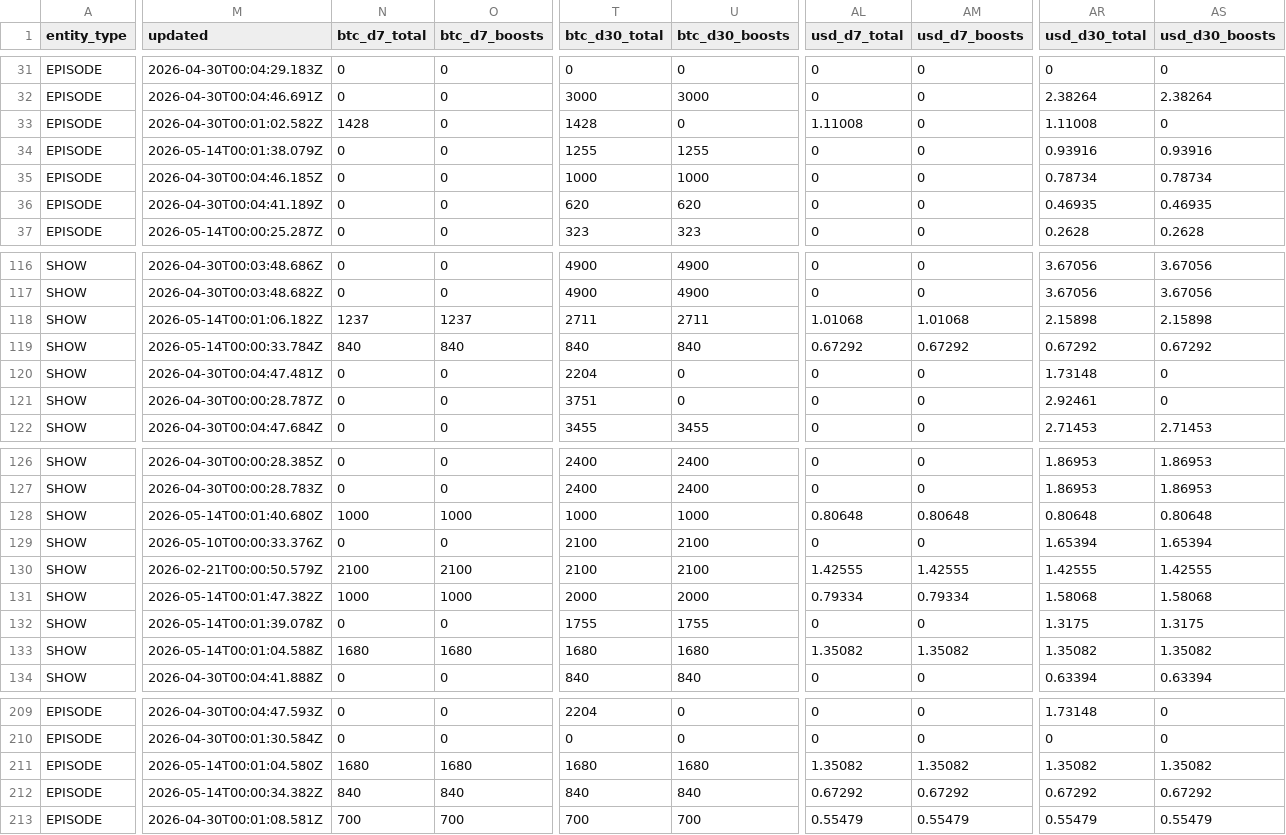
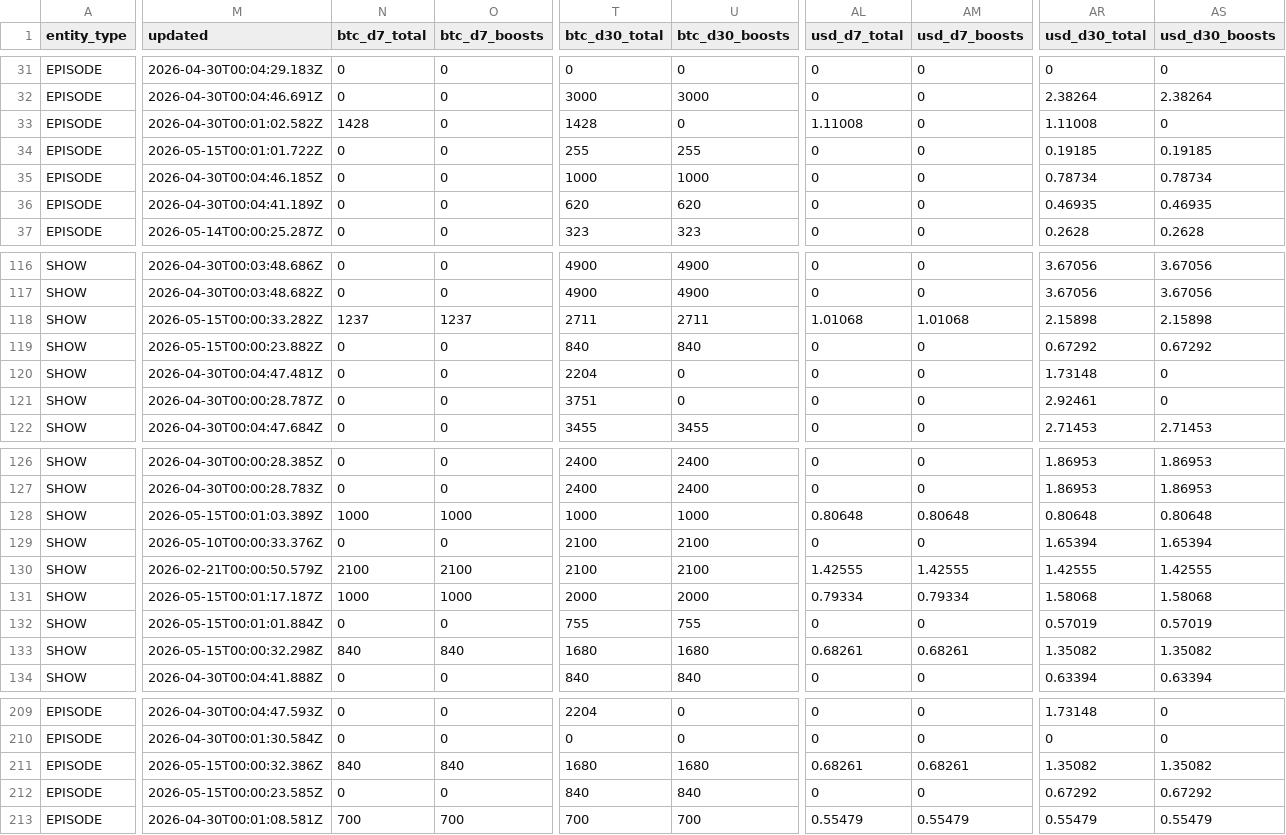
Before and after one commit to ChadFarrow/localbitcoiners, a CSV file: data/fountain-api.csv, drawn as a sheet; only a part is shown, gaps mark what is left out; the diff covers the shown part only; the diff names each change by its address in the sheet, - before the commit and + after, or states it on an @@ line.

```diff
--- a/data/fountain-api.csv
+++ b/data/fountain-api.csv
-M34 (updated): 2026-05-14T00:01:38.079Z
+M34 (updated): 2026-05-15T00:01:01.722Z
-T34 (btc_d30_total): 1255
+T34 (btc_d30_total): 255
-U34 (btc_d30_boosts): 1255
+U34 (btc_d30_boosts): 255
-AR34 (usd_d30_total): 0.93916
+AR34 (usd_d30_total): 0.19185
-AS34 (usd_d30_boosts): 0.93916
+AS34 (usd_d30_boosts): 0.19185
-M118 (updated): 2026-05-14T00:01:06.182Z
+M118 (updated): 2026-05-15T00:00:33.282Z
-M119 (updated): 2026-05-14T00:00:33.784Z
+M119 (updated): 2026-05-15T00:00:23.882Z
-N119 (btc_d7_total): 840
+N119 (btc_d7_total): 0
-O119 (btc_d7_boosts): 840
+O119 (btc_d7_boosts): 0
-AL119 (usd_d7_total): 0.67292
+AL119 (usd_d7_total): 0
-AM119 (usd_d7_boosts): 0.67292
+AM119 (usd_d7_boosts): 0
-M128 (updated): 2026-05-14T00:01:40.680Z
+M128 (updated): 2026-05-15T00:01:03.389Z
-M131 (updated): 2026-05-14T00:01:47.382Z
+M131 (updated): 2026-05-15T00:01:17.187Z
-M132 (updated): 2026-05-14T00:01:39.078Z
+M132 (updated): 2026-05-15T00:01:01.884Z
-T132 (btc_d30_total): 1755
+T132 (btc_d30_total): 755
-U132 (btc_d30_boosts): 1755
+U132 (btc_d30_boosts): 755
-AR132 (usd_d30_total): 1.3175
+AR132 (usd_d30_total): 0.57019
-AS132 (usd_d30_boosts): 1.3175
+AS132 (usd_d30_boosts): 0.57019
-M133 (updated): 2026-05-14T00:01:04.588Z
+M133 (updated): 2026-05-15T00:00:32.298Z
-N133 (btc_d7_total): 1680
+N133 (btc_d7_total): 840
-O133 (btc_d7_boosts): 1680
+O133 (btc_d7_boosts): 840
-AL133 (usd_d7_total): 1.35082
+AL133 (usd_d7_total): 0.68261
-AM133 (usd_d7_boosts): 1.35082
+AM133 (usd_d7_boosts): 0.68261
-M211 (updated): 2026-05-14T00:01:04.580Z
+M211 (updated): 2026-05-15T00:00:32.386Z
-N211 (btc_d7_total): 1680
+N211 (btc_d7_total): 840
-O211 (btc_d7_boosts): 1680
+O211 (btc_d7_boosts): 840
-AL211 (usd_d7_total): 1.35082
+AL211 (usd_d7_total): 0.68261
-AM211 (usd_d7_boosts): 1.35082
+AM211 (usd_d7_boosts): 0.68261
-M212 (updated): 2026-05-14T00:00:34.382Z
+M212 (updated): 2026-05-15T00:00:23.585Z
-N212 (btc_d7_total): 840
+N212 (btc_d7_total): 0
-O212 (btc_d7_boosts): 840
+O212 (btc_d7_boosts): 0
-AL212 (usd_d7_total): 0.67292
+AL212 (usd_d7_total): 0
-AM212 (usd_d7_boosts): 0.67292
+AM212 (usd_d7_boosts): 0
```
Also changed, not shown: 22 edited cells elsewhere in this file, 1 other file.
